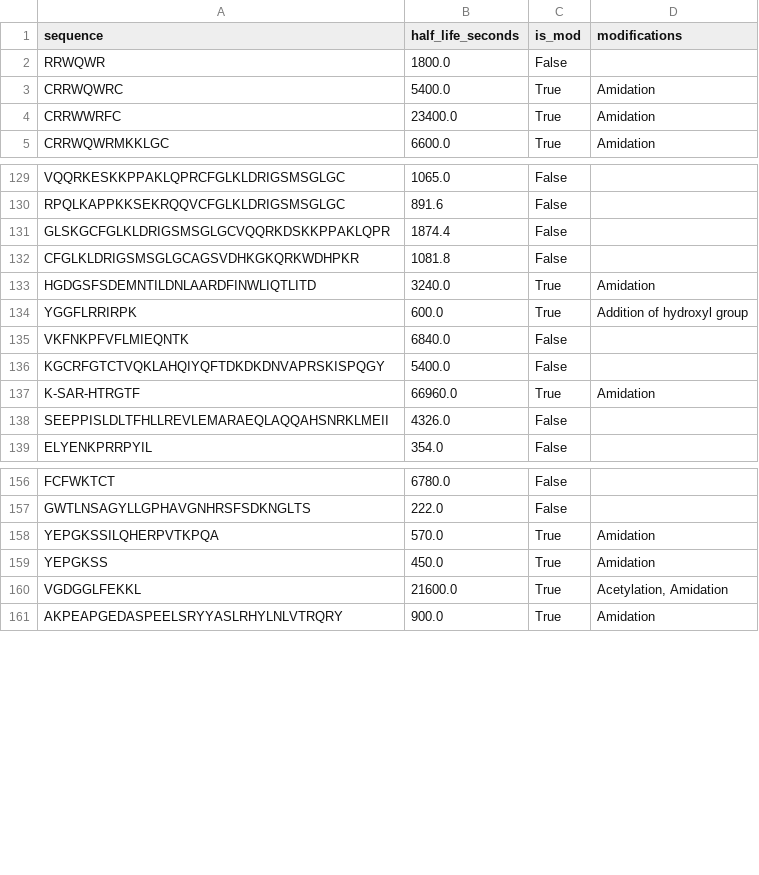
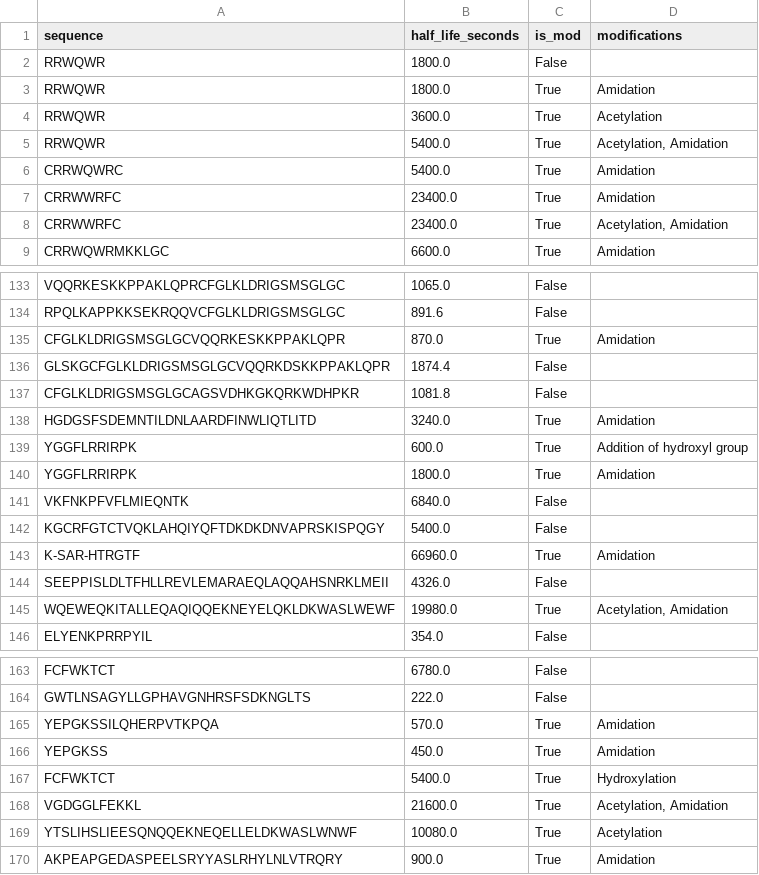
Before and after one commit to Jmartingar/Half-Life_Code, a CSV file: Plifepred/plifepred.csv, drawn as a sheet; only a part is shown, gaps mark what is left out; the diff covers the shown part only; the diff names each change by its address in the sheet, - before the commit and + after, or states it on an @@ line.

```diff
--- a/Plifepred/plifepred.csv
+++ b/Plifepred/plifepred.csv
+row 3: RRWQWR | 1800.0 | True | Amidation
+row 4: RRWQWR | 3600.0 | True | Acetylation
+row 5: RRWQWR | 5400.0 | True | Acetylation, Amidation
+row 8: CRRWWRFC | 23400.0 | True | Acetylation, Amidation
+row 135: CFGLKLDRIGSMSGLGCVQQRKESKKPPAKLQPR | 870.0 | True | Amidation
+row 140: YGGFLRRIRPK | 1800.0 | True | Amidation
+row 145: WQEWEQKITALLEQAQIQQEKNEYELQKLDKWASLWEWF | 19980.0 | True | Acetylation, Amidation
+row 167: FCFWKTCT | 5400.0 | True | Hydroxylation
+row 169: YTSLIHSLIEESQNQQEKNEQELLELDKWASLWNWF | 10080.0 | True | Acetylation
```
Also changed, not shown: 7 added rows, 2 removed rows and 2 edited cells elsewhere in this file, HLP/HLP_10.csv, HLP/HLP_16.csv, 26 other files.
